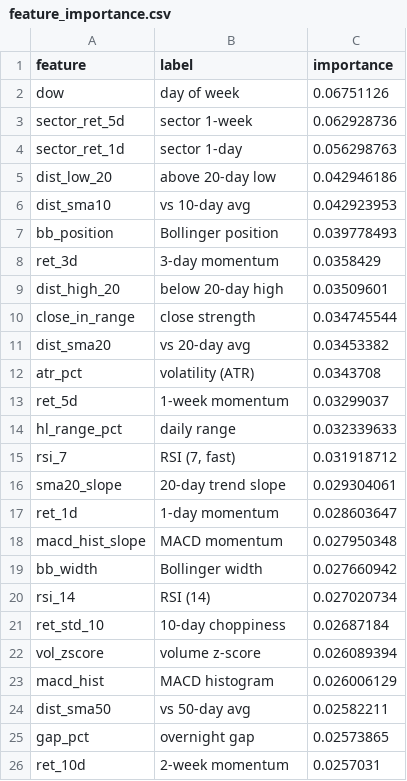
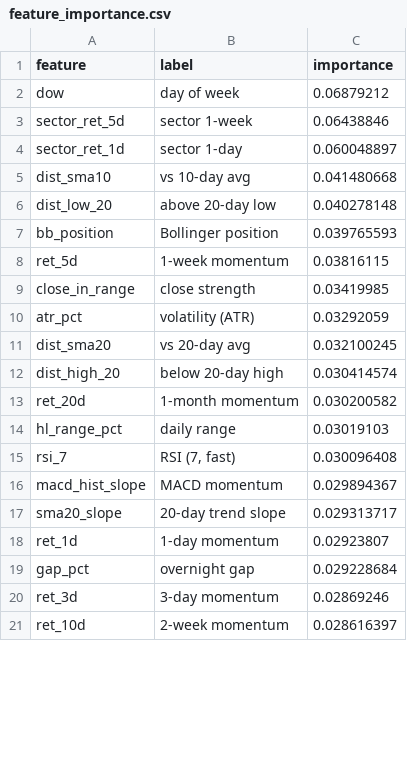
Before and after one commit to AadithS13/MyStockScanner, a CSV file: data/feature_importance.csv, drawn as a sheet; only a part is shown; the diff covers the shown part only.

```diff
--- a/data/feature_importance.csv
+++ b/data/feature_importance.csv
@@ -1,26 +1,21 @@
 feature,label,importance
-dow,day of week,0.06751126
-sector_ret_5d,sector 1-week,0.062928736
-sector_ret_1d,sector 1-day,0.056298763
-dist_low_20,above 20-day low,0.042946186
-dist_sma10,vs 10-day avg,0.042923953
-bb_position,Bollinger position,0.039778493
-ret_3d,3-day momentum,0.0358429
-dist_high_20,below 20-day high,0.03509601
-close_in_range,close strength,0.034745544
-dist_sma20,vs 20-day avg,0.03453382
-atr_pct,volatility (ATR),0.0343708
-ret_5d,1-week momentum,0.03299037
-hl_range_pct,daily range,0.032339633
-rsi_7,"RSI (7, fast)",0.031918712
-sma20_slope,20-day trend slope,0.029304061
-ret_1d,1-day momentum,0.028603647
-macd_hist_slope,MACD momentum,0.027950348
-bb_width,Bollinger width,0.027660942
-rsi_14,RSI (14),0.027020734
-ret_std_10,10-day choppiness,0.02687184
-vol_zscore,volume z-score,0.026089394
-macd_hist,MACD histogram,0.026006129
-dist_sma50,vs 50-day avg,0.02582211
-gap_pct,overnight gap,0.02573865
-ret_10d,2-week momentum,0.0257031
+dow,day of week,0.06879212
+sector_ret_5d,sector 1-week,0.06438846
+sector_ret_1d,sector 1-day,0.060048897
+dist_sma10,vs 10-day avg,0.041480668
+dist_low_20,above 20-day low,0.040278148
+bb_position,Bollinger position,0.039765593
+ret_5d,1-week momentum,0.03816115
+close_in_range,close strength,0.03419985
+atr_pct,volatility (ATR),0.03292059
+dist_sma20,vs 20-day avg,0.032100245
+dist_high_20,below 20-day high,0.030414574
+ret_20d,1-month momentum,0.030200582
+hl_range_pct,daily range,0.03019103
+rsi_7,"RSI (7, fast)",0.030096408
+macd_hist_slope,MACD momentum,0.029894367
+sma20_slope,20-day trend slope,0.029313717
+ret_1d,1-day momentum,0.02923807
+gap_pct,overnight gap,0.029228684
+ret_3d,3-day momentum,0.02869246
+ret_10d,2-week momentum,0.028616397
```
Also changed, not shown: 7 added rows, 2 removed rows and 3 edited cells elsewhere in this file, 5 other files.
